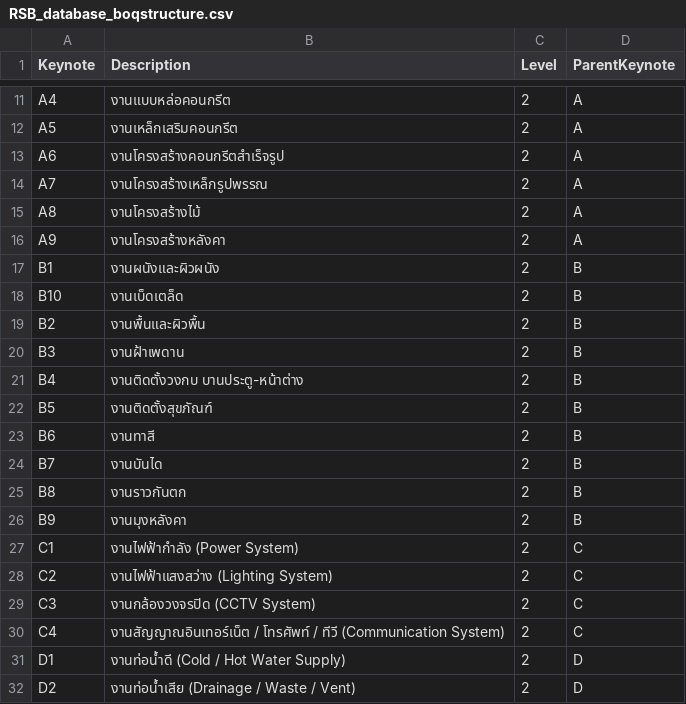
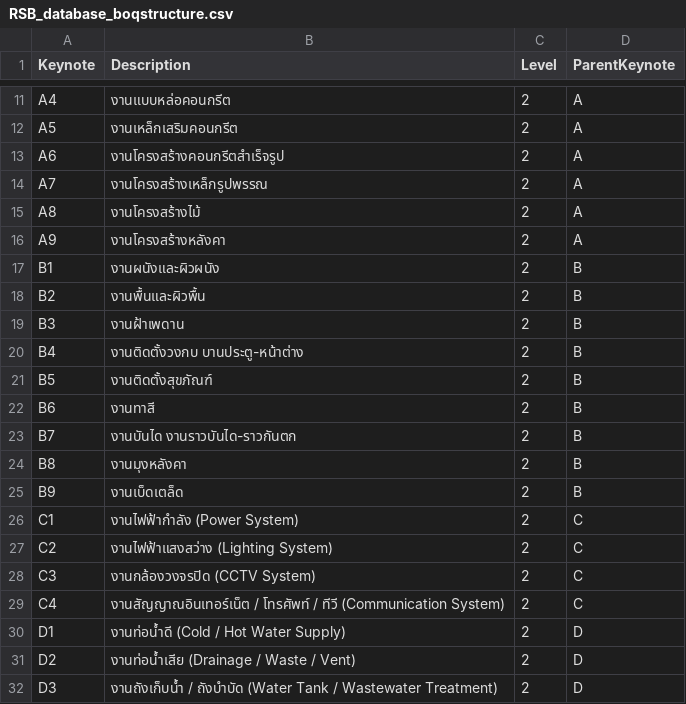
Before and after one commit to SmallbimStudio/RSB_BOQ_Database, a CSV file: RSB_database_boqstructure.csv, drawn as a sheet; only a part is shown, gaps mark what is left out; the shorter side is filled out with more unchanged rows.

Commit message:
Automated update: 2025-07-09T05:12:44.957Z

```diff
--- a/RSB_database_boqstructure.csv
+++ b/RSB_database_boqstructure.csv
@@ -17,3 +17,2 @@ A9,งานโครงสร้างหลังคา,2,A
 B1,งานผนังและผิวผนัง,2,B
-B10,งานเบ็ดเตล็ด,2,B
 B2,งานพื้นและผิวพื้น,2,B
@@ -23,5 +22,5 @@ B5,งานติดตั้งสุขภัณฑ์,2,B
 B6,งานทาสี,2,B
-B7,งานบันได,2,B
-B8,งานราวกันตก,2,B
-B9,งานมุงหลังคา,2,B
+B7,งานบันได งานราวบันได-ราวกันตก,2,B
+B8,งานมุงหลังคา,2,B
+B9,งานเบ็ดเตล็ด,2,B
 C1,งานไฟฟ้ากำลัง (Power System),2,C
```
